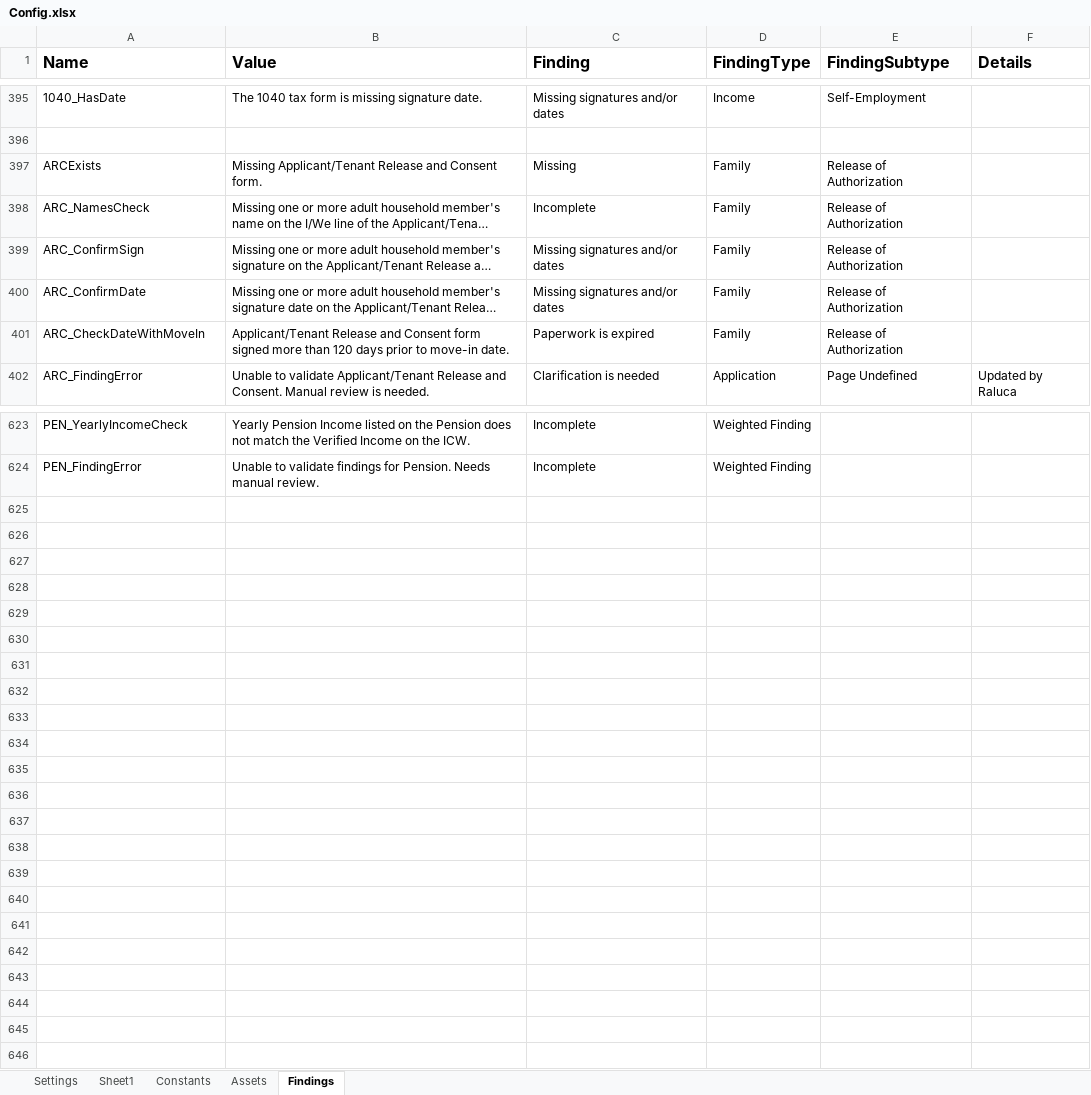
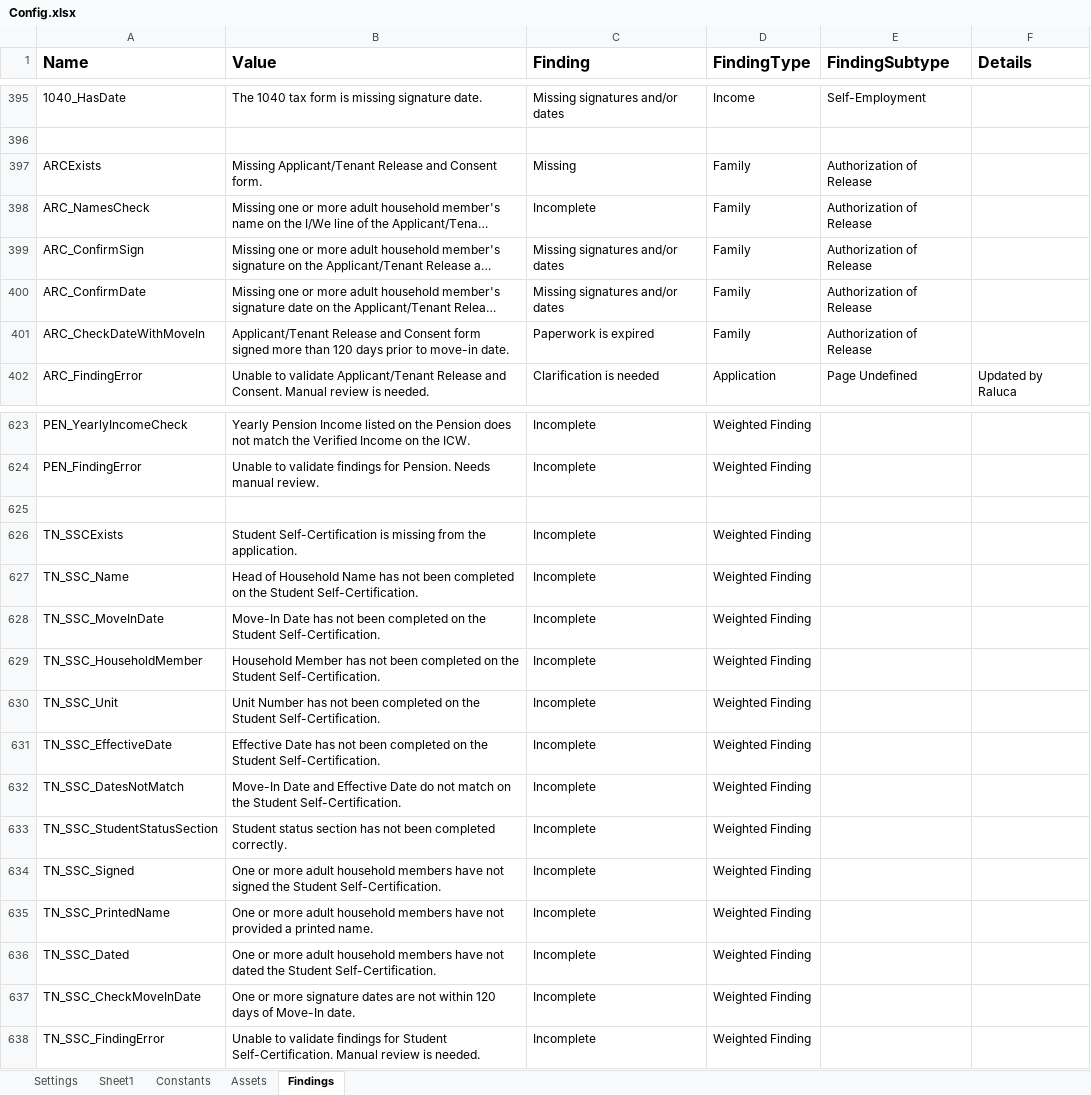
Before and after one commit to Dominiuminc/Application-Review-Process_Performer, an Excel workbook: Data/Config.xlsx, sheet Findings, drawn as a sheet; only a part is shown, gaps mark what is left out; long unchanged cells end in …; values as stored, in another font and other column widths than the file's, no borders; conditional formats not drawn; the diff names each change by its address in the sheet, - before the commit and + after, or states it on an @@ line.

Commit message:
updated yardi liobrary and audit findings

```diff
--- a/Data/Config.xlsx (sheet Findings)
+++ b/Data/Config.xlsx (sheet Findings)
-E397:E401 (FindingSubtype): Release of Authorization
+E397:E401 (FindingSubtype): Authorization of Release
+row 625: (empty)
+row 626: TN_SSCExists | Student Self-Certification is missing from the application. | Incomplete | Weighted Finding
+row 627: TN_SSC_Name | Head of Household Name has not been completed on the Student Self-Certification. | Incomplete | Weighted Finding
+row 628: TN_SSC_MoveInDate | Move-In Date has not been completed on the Student Self-Certification. | Incomplete | Weighted Finding
+row 629: TN_SSC_HouseholdMember | Household Member has not been completed on the Student Self-Certification. | Incomplete | Weighted Finding
+row 630: TN_SSC_Unit | Unit Number has not been completed on the Student Self-Certification. | Incomplete | Weighted Finding
+row 631: TN_SSC_EffectiveDate | Effective Date has not been completed on the Student Self-Certification. | Incomplete | Weighted Finding
+row 632: TN_SSC_DatesNotMatch | Move-In Date and Effective Date do not match on the Student Self-Certification. | Incomplete | Weighted Finding
+row 633: TN_SSC_StudentStatusSection | Student status section has not been completed correctly. | Incomplete | Weighted Finding
+row 634: TN_SSC_Signed | One or more adult household members have not signed the Student Self-Certification. | Incomplete | Weighted Finding
+row 635: TN_SSC_PrintedName | One or more adult household members have not provided a printed name. | Incomplete | Weighted Finding
+row 636: TN_SSC_Dated | One or more adult household members have not dated the Student Self-Certification. | Incomplete | Weighted Finding
+row 637: TN_SSC_CheckMoveInDate | One or more signature dates are not within 120 days of Move-In date. | Incomplete | Weighted Finding
+row 638: TN_SSC_FindingError | Unable to validate findings for Student Self-Certification. Manual review is needed. | Incomplete | Weighted Finding
```
Also changed, not shown: sheet Settings, 6 other files.
